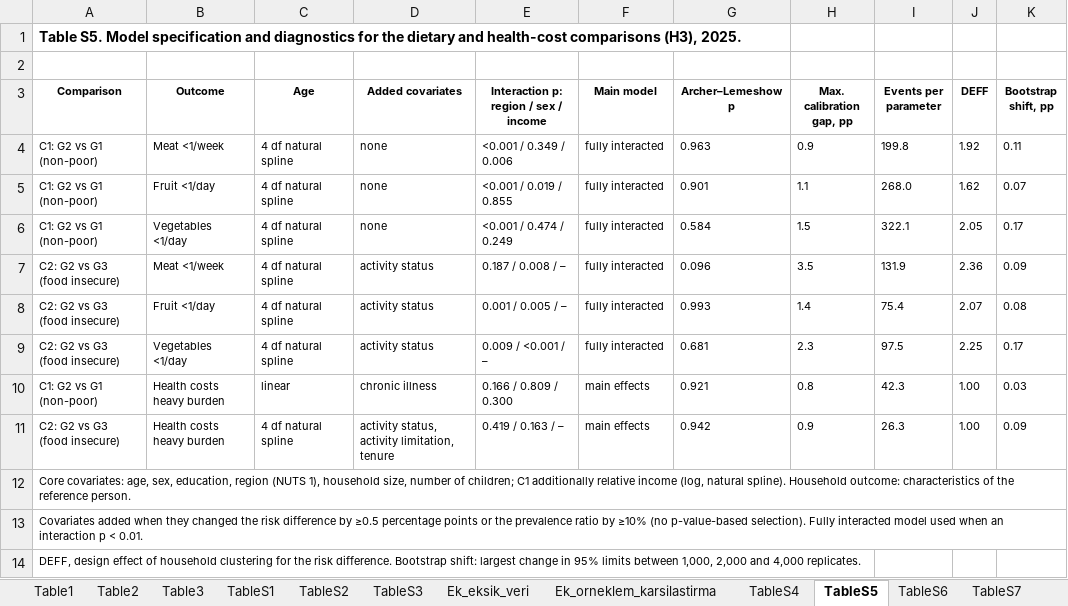
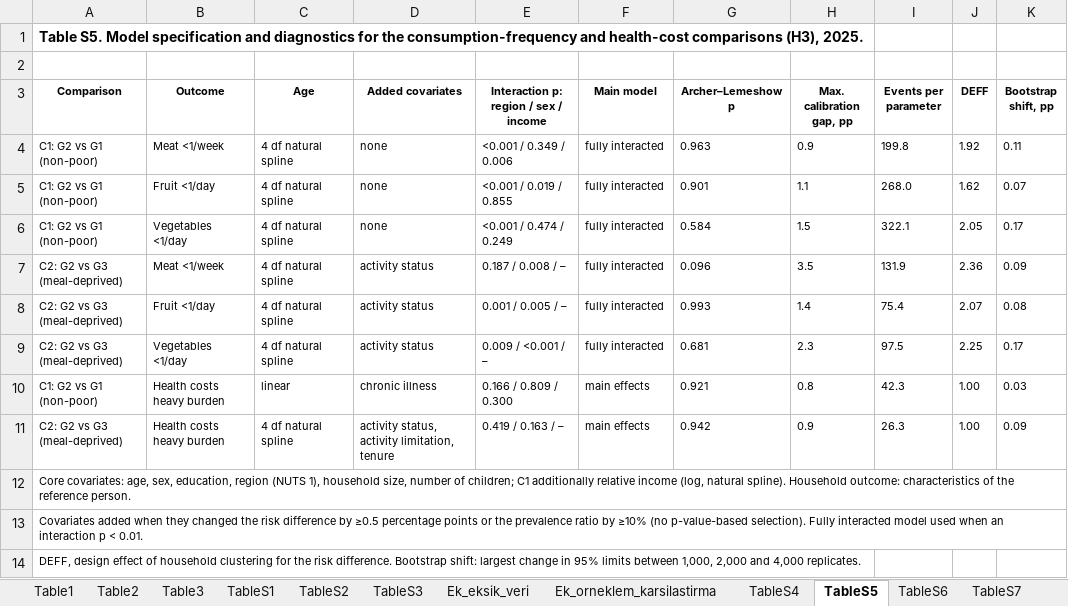
Before and after one commit to sy142/ilcs2023-2025-food-insecurity-poverty-targeting, an Excel workbook: Results/tablolar_tumu.xlsx, sheet TableS5, drawn as a sheet; values as stored, in another font and other column widths than the file's, no borders; the diff names each change by its address in the sheet, - before the commit and + after, or states it on an @@ line.

```diff
--- a/Results/tablolar_tumu.xlsx (sheet TableS5)
+++ b/Results/tablolar_tumu.xlsx (sheet TableS5)
-A1 (Comparison): …for the dietary and health-cost…
+A1 (Comparison): …for the consumption-frequency and health-cost…
-A7:A9 (Comparison): C2: G2 vs G3 (food insecure)
+A7:A9 (Comparison): C2: G2 vs G3 (meal-deprived)
-A11 (Comparison): C2: G2 vs G3 (food insecure)
+A11 (Comparison): C2: G2 vs G3 (meal-deprived)
```
Also changed, not shown: sheet TableS8, sheet TableS15, sheet TableS7, sheet Table2, sheet TableS1, sheet Ek_H3_ham_oranlar, 12 more sheets, other sheet tabs, 26 other files.
